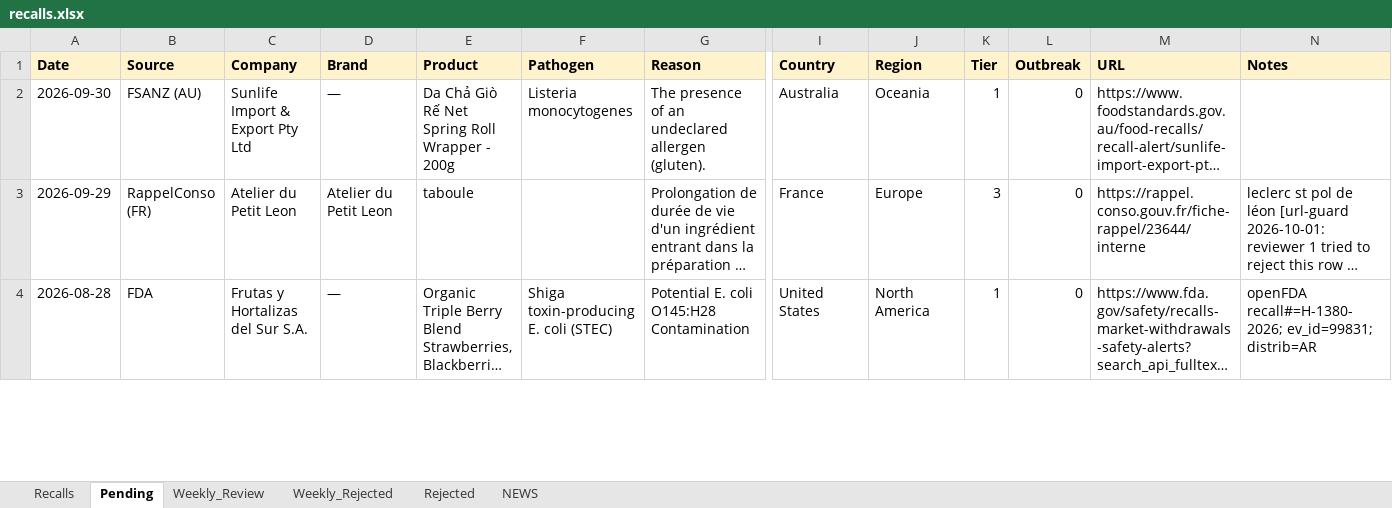
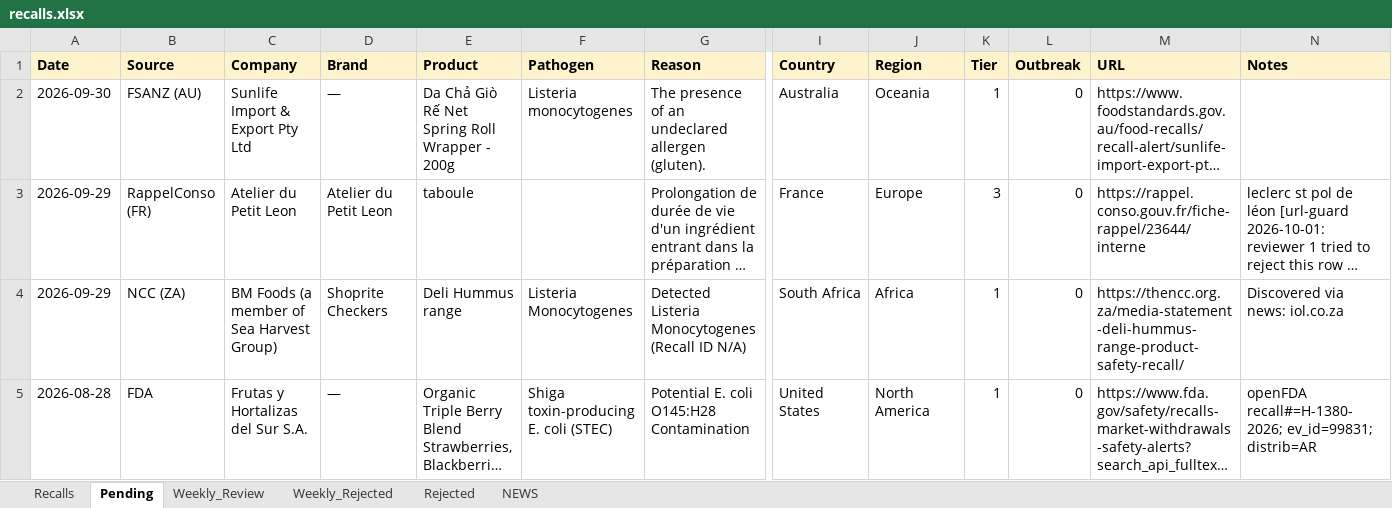
Before and after one commit to gstoforos/Food-Safety-Intelligence-System, an Excel workbook: docs/data/recalls.xlsx, sheet Pending, drawn as a sheet; only a part is shown, gaps mark what is left out; long unchanged cells end in …; values as stored, in another font and other column widths than the file's, no borders; rows hold the shown columns only; the diff covers the shown part only; the diff names each change by its address in the sheet, - before the commit and + after, or states it on an @@ line.

Commit message:
Tavily gap-finder (standalone): +5 rows to Pending (2026-10-01T19:11:44Z)

```diff
--- a/docs/data/recalls.xlsx (sheet Pending)
+++ b/docs/data/recalls.xlsx (sheet Pending)
+row 4: 2026-09-29 | NCC (ZA) | BM Foods (a member of Sea Harvest Group) | Shoprite Checkers | Deli Hummus range | Listeria Monocytogenes | Detected Listeria Monocytogenes (Recall ID N/A) | South Africa | Africa | 1 | 0 | https://thencc.org.za/media-statement-deli-hummus-range-product-safety-recall/ | Discovered via news: iol.co.za
```
Also changed, not shown: 5 added rows and 1 removed row elsewhere in this sheet, sheet Recalls.
